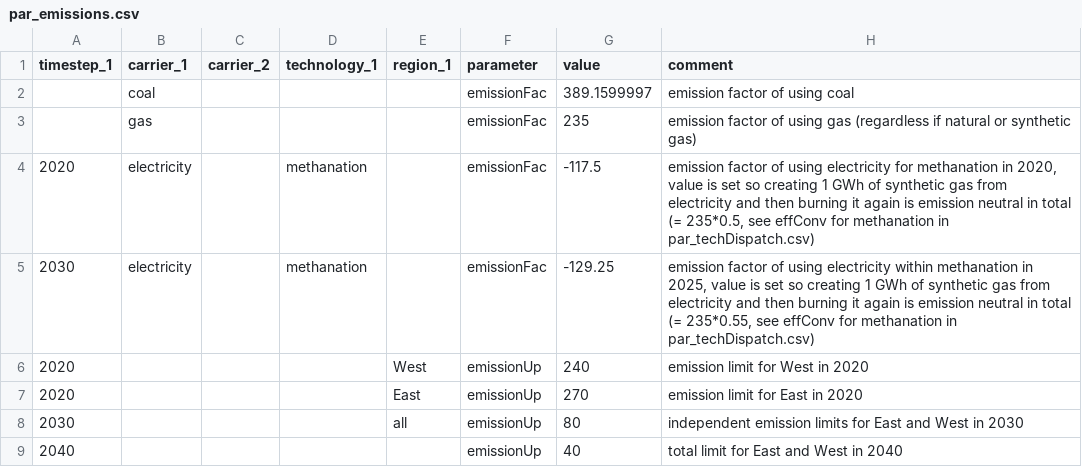
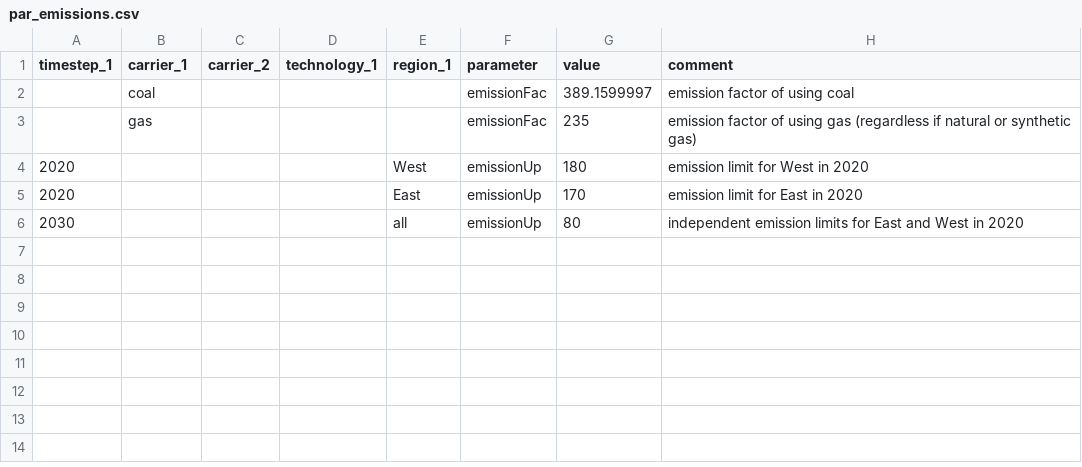
Before and after one commit to leonardgoeke/AnyMOD.jl, a CSV file: examples/demo/par_emissions.csv, drawn as a sheet.

Commit message:
major update to decrease model generation time while further lowering the number of variables and constraints required, includes among other things: (#4)
- move from JuliaDB to DataFrames
- new model structure
- direct aggregation of variables

```diff
--- a/examples/demo/par_emissions.csv
+++ b/examples/demo/par_emissions.csv
@@ -3,7 +3,4 @@ timestep_1,carrier_1,carrier_2,technology_1,region_1,parameter,value,comment
 ,gas,,,,emissionFac,235,emission factor of using gas (regardless if natural or synthetic gas)
-2020,electricity,,methanation,,emissionFac,-117.5,"emission factor of using electricity for methanation in 2020, value is set so creating 1 GWh of synthetic gas from electricity and then burning it again is emission neutral in total (= 235*0.5, see effConv for methanation in par_techDispatch.csv)"
-2030,electricity,,methanation,,emissionFac,-129.25,"emission factor of using electricity within methanation in 2025, value is set so creating 1 GWh of synthetic gas from electricity and then burning it again is emission neutral in total (= 235*0.55,  see effConv for methanation in par_techDispatch.csv)"
-2020,,,,West,emissionUp,240,emission limit for West in 2020
-2020,,,,East,emissionUp,270,emission limit for East in 2020
-2030,,,,all,emissionUp,80,independent emission limits for East and West in 2030
-2040,,,,,emissionUp,40,total limit for East and West in 2040
+2020,,,,West,emissionUp,180,emission limit for West in 2020
+2020,,,,East,emissionUp,170,emission limit for East in 2020
+2030,,,,all,emissionUp,80,independent emission limits for East and West in 2020
```
Also changed, not shown: examples/demo/par_exchange_and_trade.csv, examples/demo/par_techCost.csv, 30 other files.
